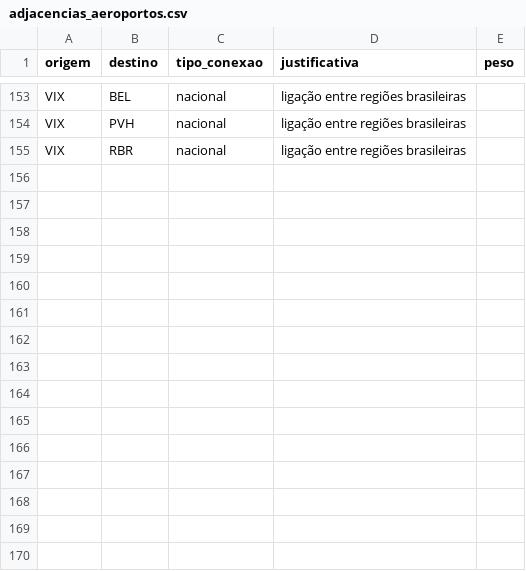
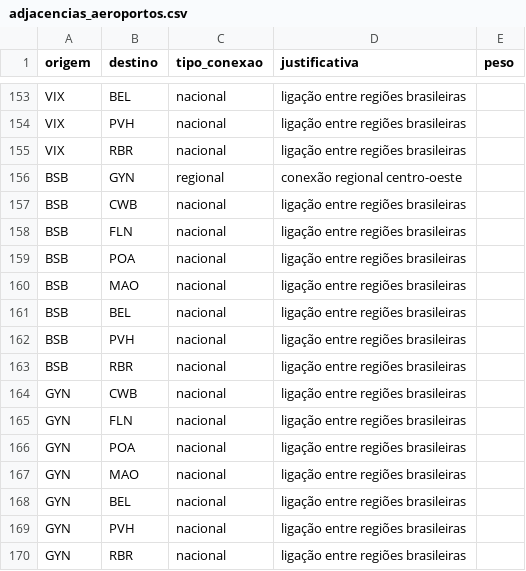
Before and after one commit to GuilhermeAlencar22/projeto-grafos, a CSV file: data/adjacencias_aeroportos.csv, drawn as a sheet; only a part is shown, gaps mark what is left out; the diff names each change by its address in the sheet, - before the commit and + after, or states it on an @@ line.

Commit message:
conexões centro-oeste feito

```diff
--- a/data/adjacencias_aeroportos.csv
+++ b/data/adjacencias_aeroportos.csv
+row 156: BSB | GYN | regional | conexão regional centro-oeste
+row 157: BSB | CWB | nacional | ligação entre regiões brasileiras
+row 158: BSB | FLN | nacional | ligação entre regiões brasileiras
+row 159: BSB | POA | nacional | ligação entre regiões brasileiras
+row 160: BSB | MAO | nacional | ligação entre regiões brasileiras
+row 161: BSB | BEL | nacional | ligação entre regiões brasileiras
+row 162: BSB | PVH | nacional | ligação entre regiões brasileiras
+row 163: BSB | RBR | nacional | ligação entre regiões brasileiras
+row 164: GYN | CWB | nacional | ligação entre regiões brasileiras
+row 165: GYN | FLN | nacional | ligação entre regiões brasileiras
+row 166: GYN | POA | nacional | ligação entre regiões brasileiras
+row 167: GYN | MAO | nacional | ligação entre regiões brasileiras
+row 168: GYN | BEL | nacional | ligação entre regiões brasileiras
+row 169: GYN | PVH | nacional | ligação entre regiões brasileiras
+row 170: GYN | RBR | nacional | ligação entre regiões brasileiras
```
